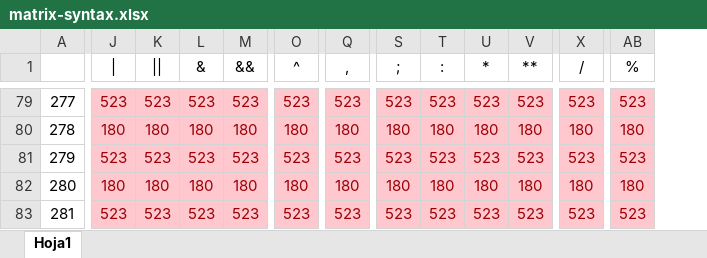
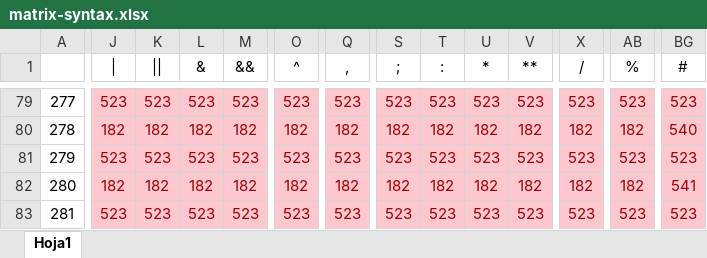
Before and after one commit to diego-rascon/compilador, an Excel workbook: src/main/resources/matrix-syntax.xlsx, sheet Hoja1, drawn as a sheet; only a part is shown, gaps mark what is left out; values as stored, in another font and other column widths than the file's, no borders; conditional formats not drawn; the diff covers the shown part only; the diff names each change by its address in the sheet, - before the commit and + after, or states it on an @@ line.

```diff
--- a/src/main/resources/matrix-syntax.xlsx (sheet Hoja1)
+++ b/src/main/resources/matrix-syntax.xlsx (sheet Hoja1)
+column BG (#), rows 79-83: 523 | 540 | 523 | 541 | 523
-J80 (|): 180
+J80 (|): 182
-K80 (||): 180
+K80 (||): 182
-L80 (&): 180
+L80 (&): 182
-M80 (&&): 180
+M80 (&&): 182
-O80 (^): 180
+O80 (^): 182
-Q80 (,): 180
+Q80 (,): 182
-S80 (;): 180
+S80 (;): 182
-T80 (:): 180
+T80 (:): 182
-U80 (*): 180
+U80 (*): 182
-V80 (**): 180
+V80 (**): 182
-X80 (/): 180
+X80 (/): 182
-AB80 (%): 180
+AB80 (%): 182
-J82 (|): 180
+J82 (|): 182
-K82 (||): 180
+K82 (||): 182
-L82 (&): 180
+L82 (&): 182
-M82 (&&): 180
+M82 (&&): 182
-O82 (^): 180
+O82 (^): 182
-Q82 (,): 180
+Q82 (,): 182
-S82 (;): 180
+S82 (;): 182
-T82 (:): 180
+T82 (:): 182
-U82 (*): 180
+U82 (*): 182
-V82 (**): 180
+V82 (**): 182
-X82 (/): 180
+X82 (/): 182
-AB82 (%): 180
+AB82 (%): 182
```
Also changed, not shown: 371 edited cells elsewhere in this sheet, src/main/resources/matrix-lexic.xlsx.
